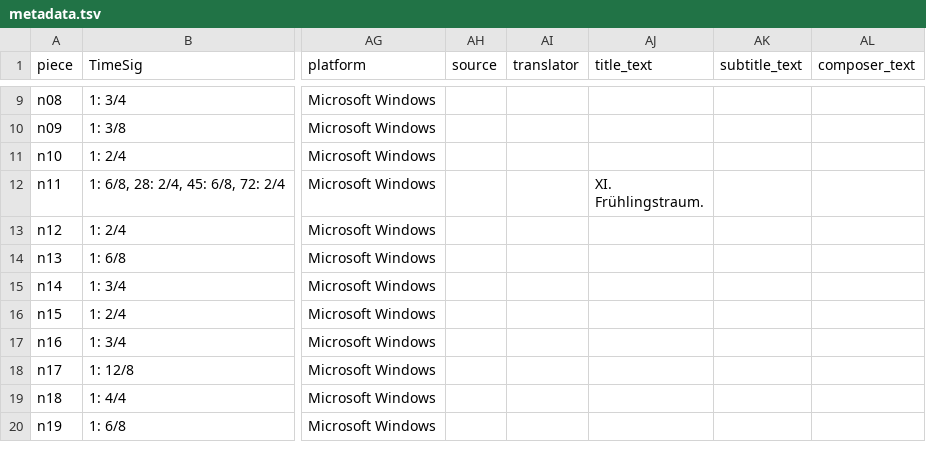
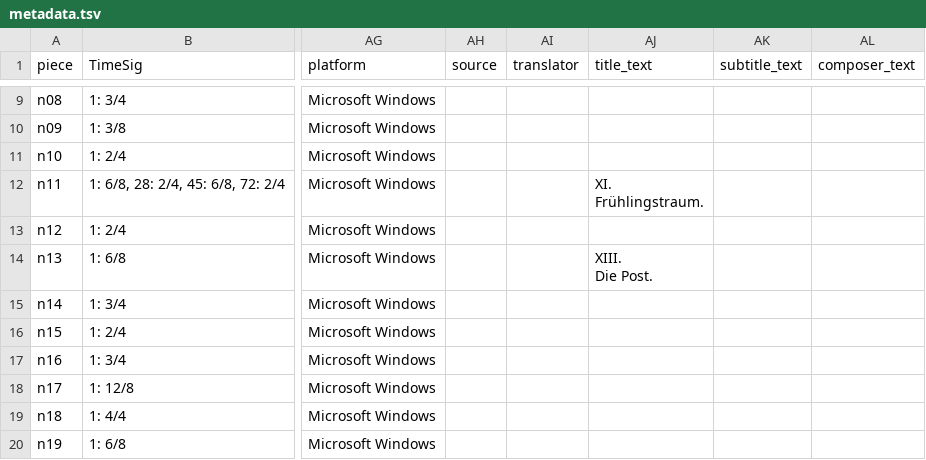
Before and after one commit to DCMLab/schubert_winterreise, a TSV file: metadata.tsv, drawn as a sheet; only a part is shown, gaps mark what is left out; ↵ is a line break in a cell; the diff names each change by its address in the sheet, - before the commit and + after, or states it on an @@ line.

Commit message:
Tempo to m1; adds title to n13

```diff
--- a/metadata.tsv
+++ b/metadata.tsv
-AJ14 (title_text): (empty)
+AJ14 (title_text): XIII. ↵ Die Post.
```
Also changed, not shown: 3 other files.
